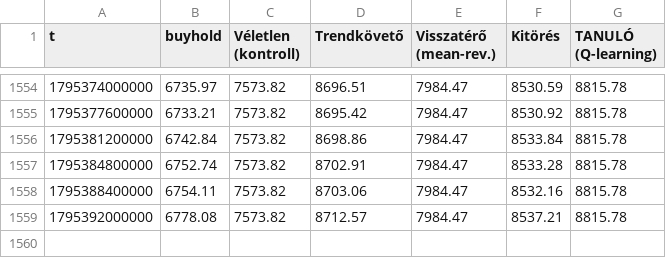
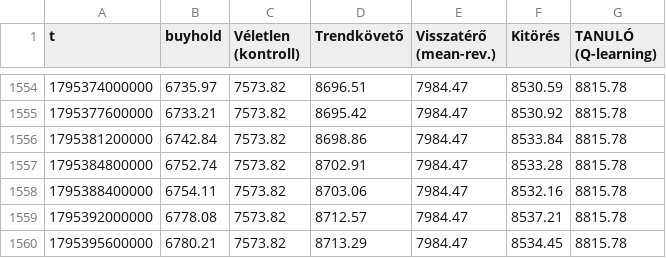
Before and after one commit to pongracz84-ops/kereskedo, a CSV file: equity.csv, drawn as a sheet; only a part is shown, gaps mark what is left out; the diff names each change by its address in the sheet, - before the commit and + after, or states it on an @@ line.

```diff
--- a/equity.csv
+++ b/equity.csv
+row 1560: 1795395600000 | 6780.21 | 7573.82 | 8713.29 | 7984.47 | 8534.45 | 8815.78
```
Also changed, not shown: noise.csv, 2 other files.
